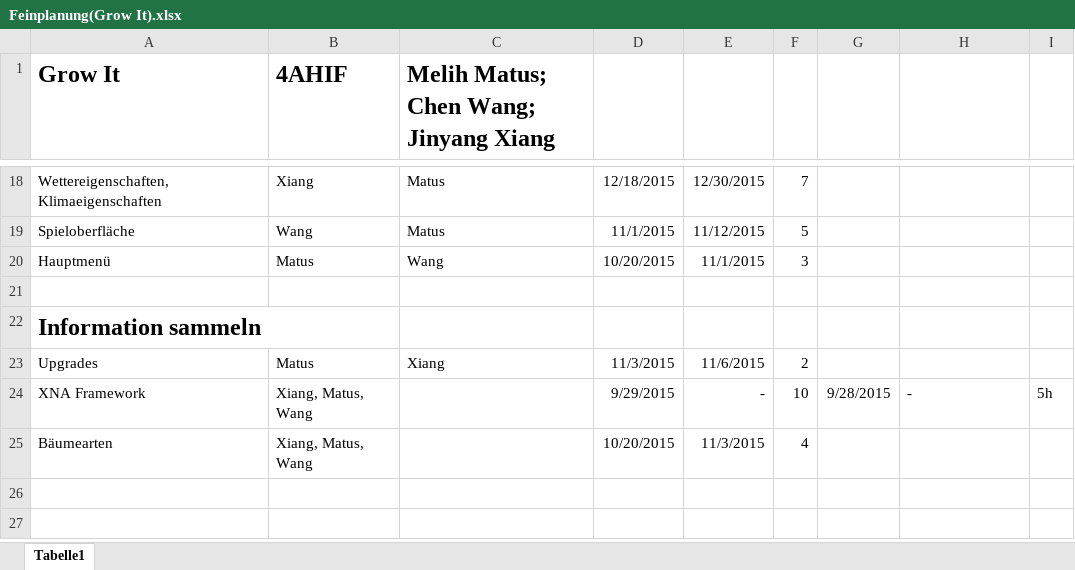
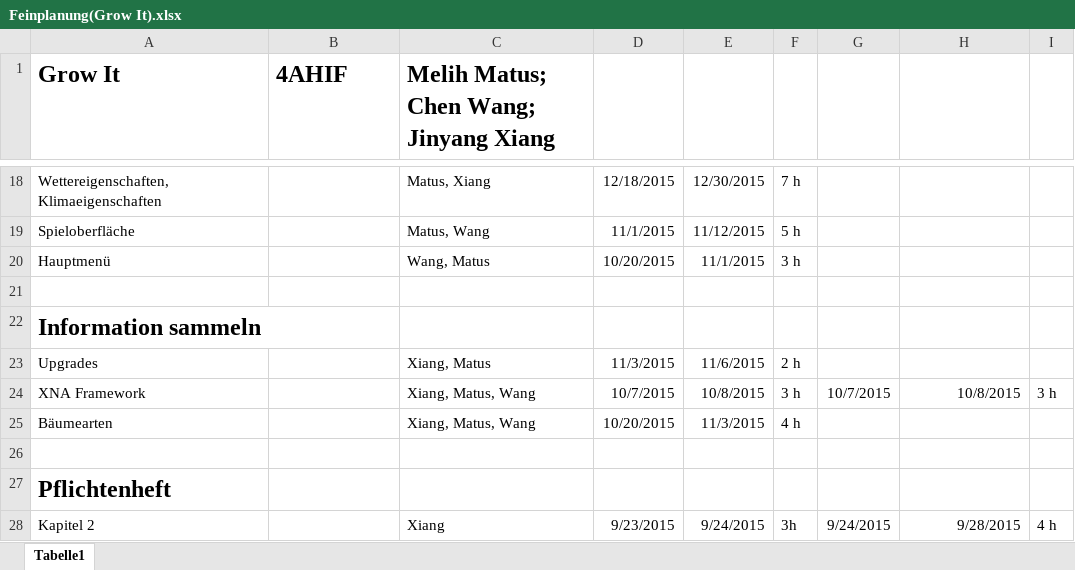
Before and after one commit to JinBack7/GrowIt, an Excel workbook: Feinplanung(Grow It).xlsx, sheet Tabelle1, drawn as a sheet; only a part is shown, gaps mark what is left out; values as stored, in another font and other column widths than the file's, no borders; the diff covers the shown part only; the diff names each change by its address in the sheet, - before the commit and + after, or states it on an @@ line.

```diff
--- a/Feinplanung(Grow It).xlsx (sheet Tabelle1)
+++ b/Feinplanung(Grow It).xlsx (sheet Tabelle1)
-B18 (4AHIF): Xiang
+B18 (4AHIF): (empty)
-C18: Matus
+C18: Matus, Xiang
-F18: 7
+F18: 7 h
-B19 (4AHIF): Wang
+B19 (4AHIF): (empty)
-C19: Matus
+C19: Matus, Wang
-F19: 5
+F19: 5 h
-B20 (4AHIF): Matus
+B20 (4AHIF): (empty)
-C20: Wang
+C20: Wang, Matus
-F20: 3
+F20: 3 h
-B23 (4AHIF): Matus
+B23 (4AHIF): (empty)
-C23: Xiang
+C23: Xiang, Matus
-F23: 2
+F23: 2 h
-B24:B25 (4AHIF): Xiang, Matus, Wang
+B24:B25 (4AHIF): (empty)
-C24:C25: (empty)
+C24:C25: Xiang, Matus, Wang
-D24: 9/29/2015
+D24: 10/7/2015
-E24: -
+E24: 10/8/2015
-F24: 10
+F24: 3 h
-G24: 9/28/2015
+G24: 10/7/2015
-H24: -
+H24: 10/8/2015
-H24 alignment: left
+H24 alignment: right
-I24: 5h
+I24: 3 h
-F25: 4
+F25: 4 h
+row 26: (empty)
+row 27: Pflichtenheft
+row 28: Kapitel 2 |  | Xiang | 9/23/2015 | 9/24/2015 | 3h | 9/24/2015 | 9/28/2015 | 4 h
```
Also changed, not shown: 1 added row, 1 removed row and 28 edited cells elsewhere in this sheet.
